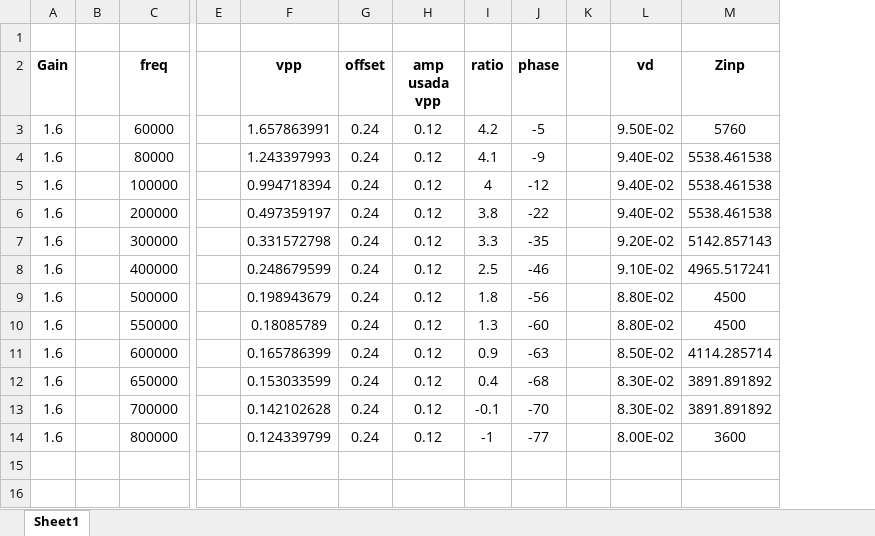
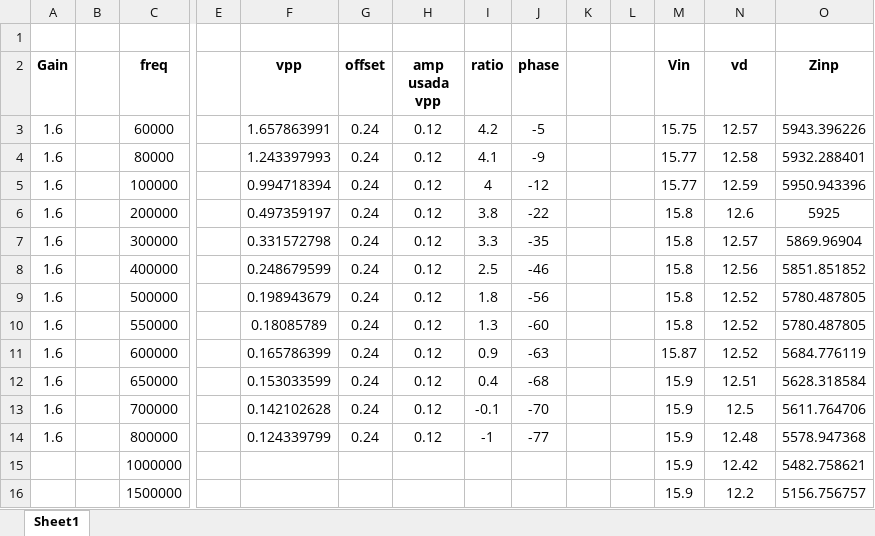
Before and after one commit to mregueira/InformesTC, an Excel workbook: TP2/EJ1/Ej1_Bodes/NoInversor_G1.6_OK.xlsx, sheet Sheet1, drawn as a sheet; only a part is shown, gaps mark what is left out; values as stored, in another font and other column widths than the file's, no borders; addresses are those after the commit; rows hold the shown columns only; the diff names each change by its address in the sheet, - before the commit and + after, or states it on an @@ line.

```diff
--- a/TP2/EJ1/Ej1_Bodes/NoInversor_G1.6_OK.xlsx (sheet Sheet1)
+++ b/TP2/EJ1/Ej1_Bodes/NoInversor_G1.6_OK.xlsx (sheet Sheet1)
+column L, empty
+column M (Vin), rows 3-14: 15.75 | 15.77 | 15.77 | 15.8 | 15.8 | 15.8 | 15.8 | 15.8 | 15.87 | 15.9 | 15.9 | 15.9
-N3 (vd): 9.50E-02
+N3 (vd): 12.57
-O3 (Zinp): 5760
+O3 (Zinp): 5943.396226
-N4 (vd): 9.40E-02
+N4 (vd): 12.58
-O4 (Zinp): 5538.461538
+O4 (Zinp): 5932.288401
-N5 (vd): 9.40E-02
+N5 (vd): 12.59
-O5 (Zinp): 5538.461538
+O5 (Zinp): 5950.943396
-N6 (vd): 9.40E-02
+N6 (vd): 12.6
-O6 (Zinp): 5538.461538
+O6 (Zinp): 5925
-N7 (vd): 9.20E-02
+N7 (vd): 12.57
-O7 (Zinp): 5142.857143
+O7 (Zinp): 5869.96904
-N8 (vd): 9.10E-02
+N8 (vd): 12.56
-O8 (Zinp): 4965.517241
+O8 (Zinp): 5851.851852
-N9:N10 (vd): 8.80E-02
+N9:N10 (vd): 12.52
-O9:O10 (Zinp): 4500
+O9:O10 (Zinp): 5780.487805
-N11 (vd): 8.50E-02
+N11 (vd): 12.52
-O11 (Zinp): 4114.285714
+O11 (Zinp): 5684.776119
-N12 (vd): 8.30E-02
+N12 (vd): 12.51
-O12 (Zinp): 3891.891892
+O12 (Zinp): 5628.318584
-N13 (vd): 8.30E-02
+N13 (vd): 12.5
-O13 (Zinp): 3891.891892
+O13 (Zinp): 5611.764706
-N14 (vd): 8.00E-02
+N14 (vd): 12.48
-O14 (Zinp): 3600
+O14 (Zinp): 5578.947368
+row 15:  |  | 1000000 |  |  |  |  |  |  |  |  | 15.9 | 12.42 | 5482.758621
+row 16:  |  | 1500000 |  |  |  |  |  |  |  |  | 15.9 | 12.2 | 5156.756757
```
Also changed, not shown: TP2/EJ1/Ej1_Bodes/NoInversor_G0.88_OK.xlsx, TP2/EJ1/Ej1_Bodes/NoInversor_G8.8_OK.xlsx.
